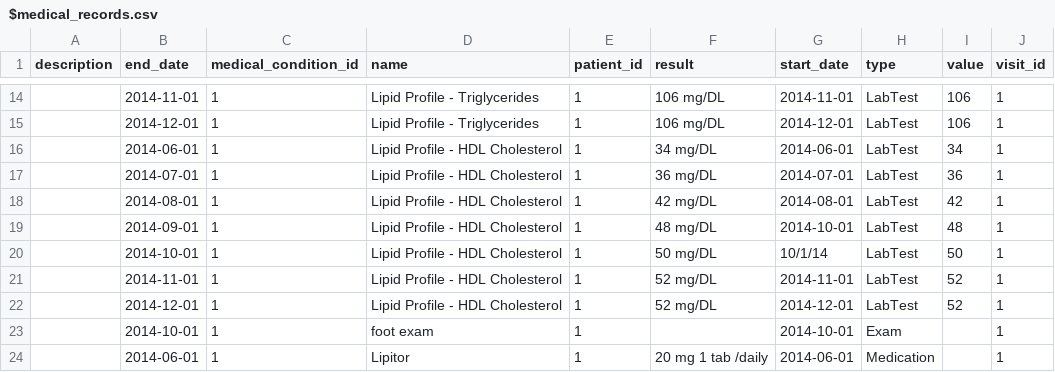
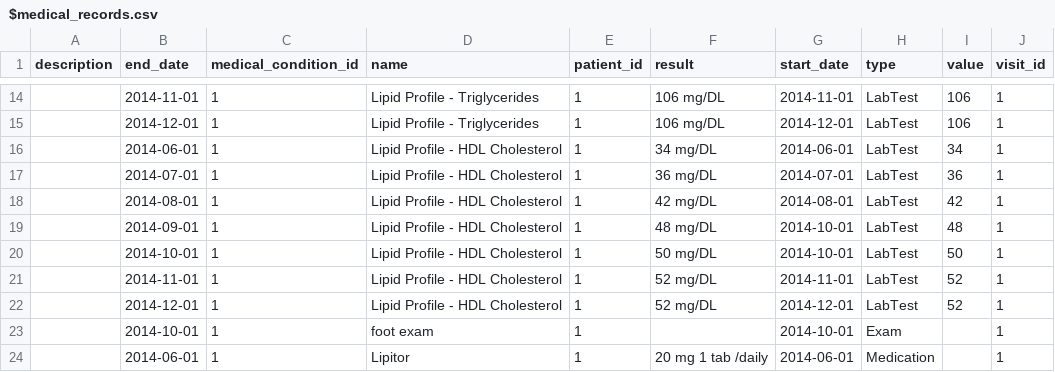
Before and after one commit to bethanyr/clinic_visualization, a CSV file: db/seed_data/$medical_records.csv, drawn as a sheet; only a part is shown, gaps mark what is left out.

Commit message:
fixed date

```diff
--- a/db/seed_data/$medical_records.csv
+++ b/db/seed_data/$medical_records.csv
@@ -19,3 +19,3 @@ description,end_date,medical_condition_id,name,patient_id,result,start_date,type
 ,2014-09-01,1,Lipid Profile - HDL Cholesterol,1,48 mg/DL,2014-10-01,LabTest,48,1
-,2014-10-01,1,Lipid Profile - HDL Cholesterol,1,50 mg/DL,10/1/14,LabTest,50,1
+,2014-10-01,1,Lipid Profile - HDL Cholesterol,1,50 mg/DL,2014-10-01,LabTest,50,1
 ,2014-11-01,1,Lipid Profile - HDL Cholesterol,1,52 mg/DL,2014-11-01,LabTest,52,1
```
